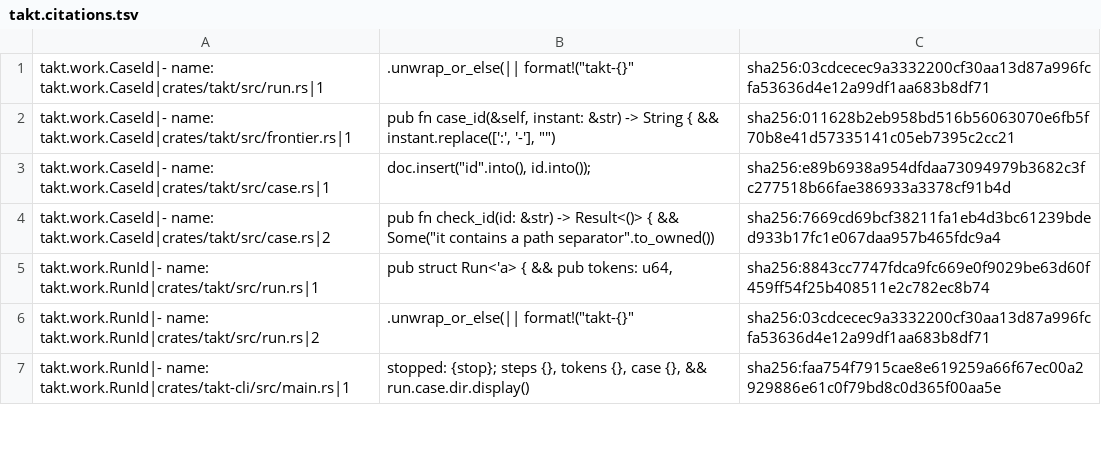
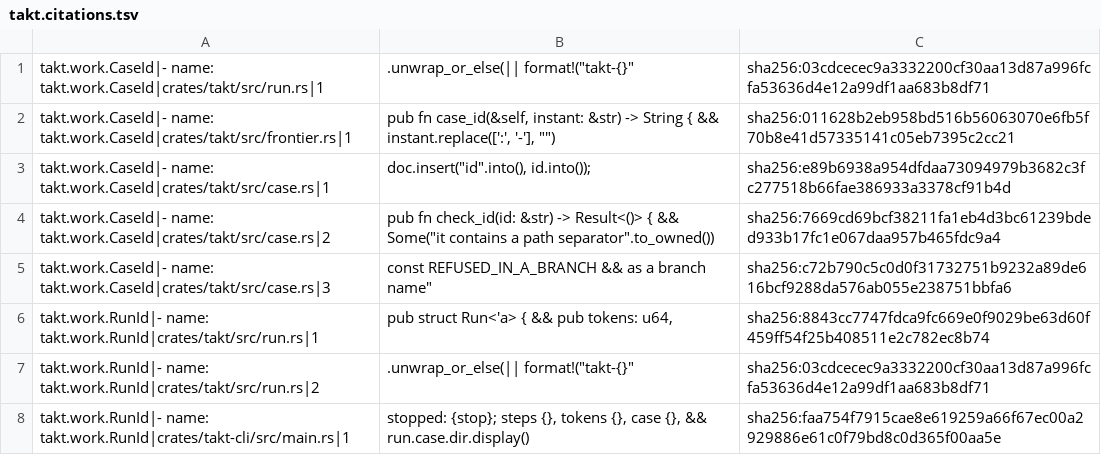
Before and after one commit to beyond10x/takt, a TSV file: ess/domains/takt.citations.tsv, drawn as a sheet; only a part is shown.

```diff
--- a/ess/domains/takt.citations.tsv
+++ b/ess/domains/takt.citations.tsv
@@ -4,2 +4,3 @@ takt.work.CaseId|- name: takt.work.CaseId|crates/takt/src/case.rs|1	doc.insert("
 takt.work.CaseId|- name: takt.work.CaseId|crates/takt/src/case.rs|2	pub fn check_id(id: &str) -> Result<()> { && Some("it contains a path separator".to_owned())	sha256:7669cd69bcf38211fa1eb4d3bc61239bded933b17fc1e067daa957b465fdc9a4
+takt.work.CaseId|- name: takt.work.CaseId|crates/takt/src/case.rs|3	const REFUSED_IN_A_BRANCH && as a branch name"	sha256:c72b790c5c0d0f31732751b9232a89de616bcf9288da576ab055e238751bbfa6
 takt.work.RunId|- name: takt.work.RunId|crates/takt/src/run.rs|1	pub struct Run<'a> { && pub tokens: u64,	sha256:8843cc7747fdca9fc669e0f9029be63d60f459ff54f25b408511e2c782ec8b74
```
Also changed, not shown: 4 other files.
